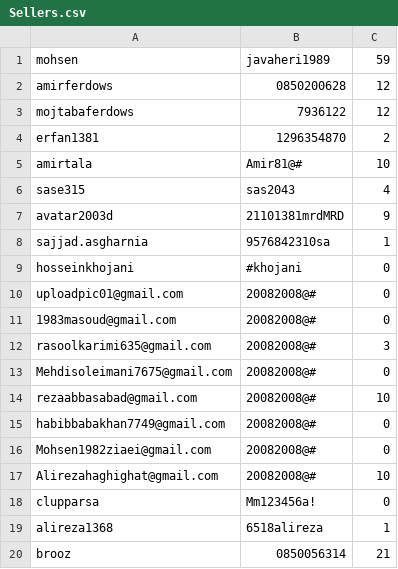
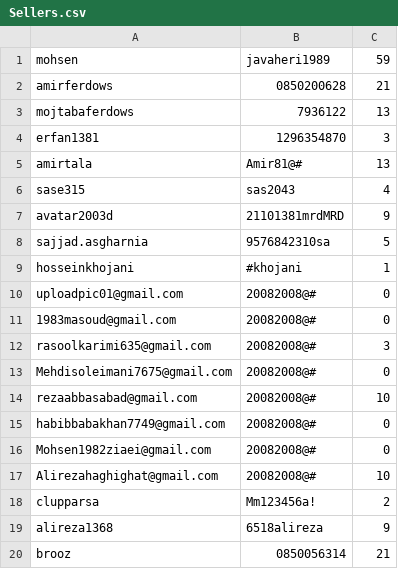
Before and after one commit to RAPEXA-TEAM/georay-vpn, a CSV file: site/Sellers.csv, drawn as a sheet.

Commit message:
update seller payments

```diff
--- a/site/Sellers.csv
+++ b/site/Sellers.csv
@@ -1,10 +1,10 @@
 mohsen,javaheri1989,59
-amirferdows,0850200628,12
-mojtabaferdows,7936122,12
-erfan1381,1296354870,2
-amirtala,Amir81@#,10
+amirferdows,0850200628,21
+mojtabaferdows,7936122,13
+erfan1381,1296354870,3
+amirtala,Amir81@#,13
 sase315,sas2043,4
 avatar2003d,21101381mrdMRD,9
-sajjad.asgharnia,9576842310sa,1
-hosseinkhojani,#khojani,0
+sajjad.asgharnia,9576842310sa,5
+hosseinkhojani,#khojani,1
 uploadpic01@gmail.com,20082008@#,0
@@ -17,4 +17,4 @@ Mohsen1982ziaei@gmail.com,20082008@#,0
 Alirezahaghighat@gmail.com,20082008@#,10
-clupparsa,Mm123456a!,0
-alireza1368,6518alireza,1
+clupparsa,Mm123456a!,2
+alireza1368,6518alireza,9
 brooz,0850056314,21
```
